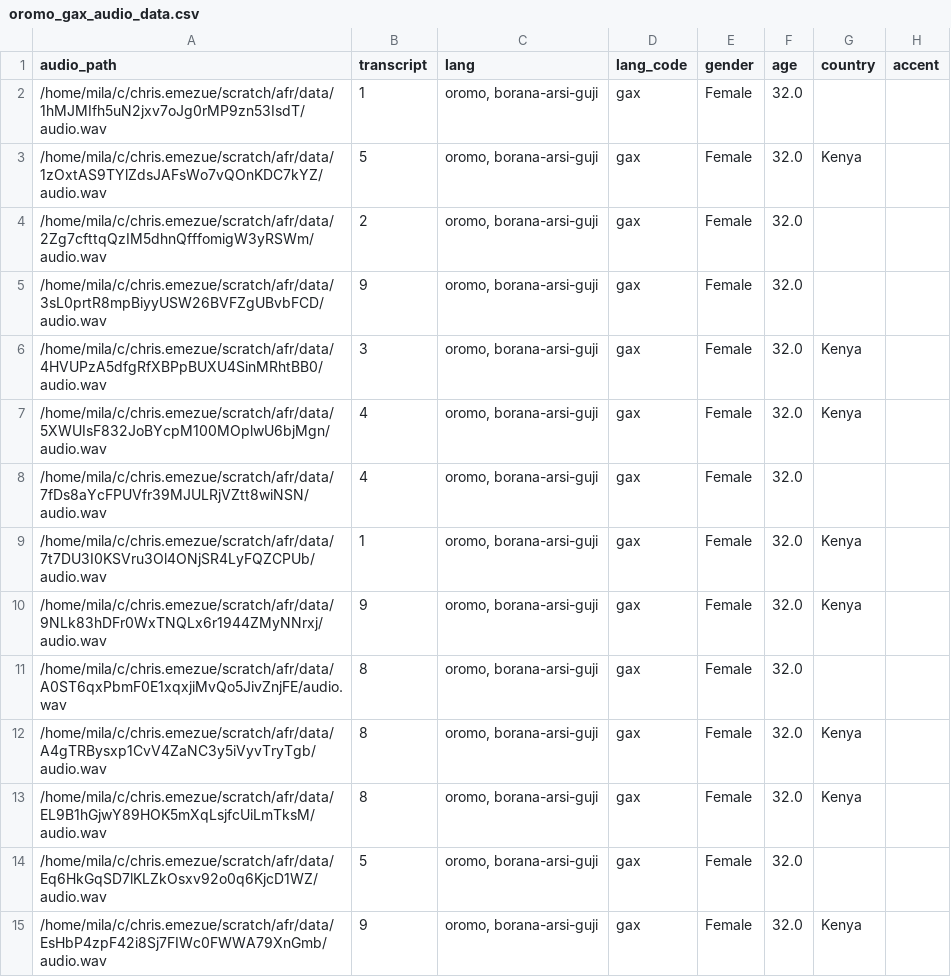
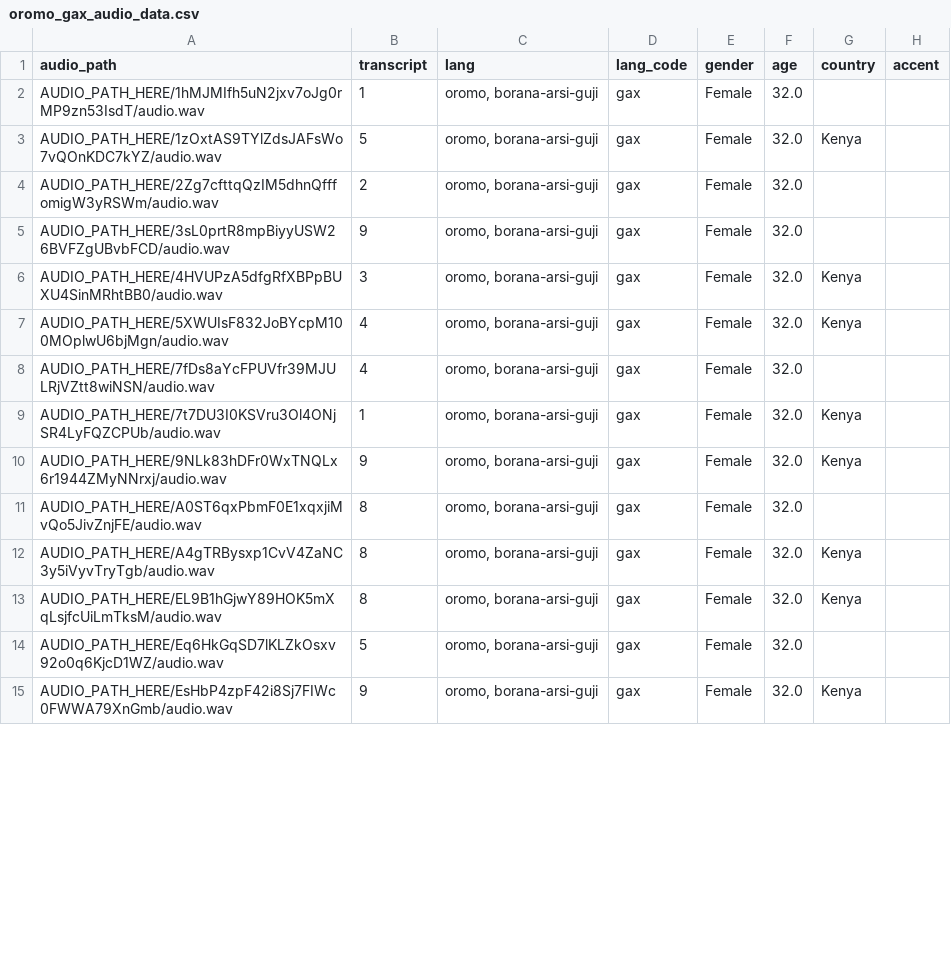
Before and after one commit to chrisemezue/afro-digits-speech, a CSV file: training_data/oromo_gax_audio_data.csv, drawn as a sheet; only a part is shown; the diff covers the shown part only.

```diff
--- a/training_data/oromo_gax_audio_data.csv
+++ b/training_data/oromo_gax_audio_data.csv
@@ -1,15 +1,15 @@
 audio_path,transcript,lang,lang_code,gender,age,country,accent
-/home/mila/c/chris.emezue/scratch/afr/data/1hMJMIfh5uN2jxv7oJg0rMP9zn53IsdT/audio.wav,1,"oromo, borana-arsi-guji",gax,Female,32.0,,
-/home/mila/c/chris.emezue/scratch/afr/data/1zOxtAS9TYlZdsJAFsWo7vQOnKDC7kYZ/audio.wav,5,"oromo, borana-arsi-guji",gax,Female,32.0,Kenya,
-/home/mila/c/chris.emezue/scratch/afr/data/2Zg7cfttqQzIM5dhnQfffomigW3yRSWm/audio.wav,2,"oromo, borana-arsi-guji",gax,Female,32.0,,
-/home/mila/c/chris.emezue/scratch/afr/data/3sL0prtR8mpBiyyUSW26BVFZgUBvbFCD/audio.wav,9,"oromo, borana-arsi-guji",gax,Female,32.0,,
-/home/mila/c/chris.emezue/scratch/afr/data/4HVUPzA5dfgRfXBPpBUXU4SinMRhtBB0/audio.wav,3,"oromo, borana-arsi-guji",gax,Female,32.0,Kenya,
-/home/mila/c/chris.emezue/scratch/afr/data/5XWUIsF832JoBYcpM100MOplwU6bjMgn/audio.wav,4,"oromo, borana-arsi-guji",gax,Female,32.0,Kenya,
-/home/mila/c/chris.emezue/scratch/afr/data/7fDs8aYcFPUVfr39MJULRjVZtt8wiNSN/audio.wav,4,"oromo, borana-arsi-guji",gax,Female,32.0,,
-/home/mila/c/chris.emezue/scratch/afr/data/7t7DU3I0KSVru3Ol4ONjSR4LyFQZCPUb/audio.wav,1,"oromo, borana-arsi-guji",gax,Female,32.0,Kenya,
-/home/mila/c/chris.emezue/scratch/afr/data/9NLk83hDFr0WxTNQLx6r1944ZMyNNrxj/audio.wav,9,"oromo, borana-arsi-guji",gax,Female,32.0,Kenya,
-/home/mila/c/chris.emezue/scratch/afr/data/A0ST6qxPbmF0E1xqxjiMvQo5JivZnjFE/audio.wav,8,"oromo, borana-arsi-guji",gax,Female,32.0,,
-/home/mila/c/chris.emezue/scratch/afr/data/A4gTRBysxp1CvV4ZaNC3y5iVyvTryTgb/audio.wav,8,"oromo, borana-arsi-guji",gax,Female,32.0,Kenya,
-/home/mila/c/chris.emezue/scratch/afr/data/EL9B1hGjwY89HOK5mXqLsjfcUiLmTksM/audio.wav,8,"oromo, borana-arsi-guji",gax,Female,32.0,Kenya,
-/home/mila/c/chris.emezue/scratch/afr/data/Eq6HkGqSD7lKLZkOsxv92o0q6KjcD1WZ/audio.wav,5,"oromo, borana-arsi-guji",gax,Female,32.0,,
-/home/mila/c/chris.emezue/scratch/afr/data/EsHbP4zpF42i8Sj7FIWc0FWWA79XnGmb/audio.wav,9,"oromo, borana-arsi-guji",gax,Female,32.0,Kenya,
+AUDIO_PATH_HERE/1hMJMIfh5uN2jxv7oJg0rMP9zn53IsdT/audio.wav,1,"oromo, borana-arsi-guji",gax,Female,32.0,,
+AUDIO_PATH_HERE/1zOxtAS9TYlZdsJAFsWo7vQOnKDC7kYZ/audio.wav,5,"oromo, borana-arsi-guji",gax,Female,32.0,Kenya,
+AUDIO_PATH_HERE/2Zg7cfttqQzIM5dhnQfffomigW3yRSWm/audio.wav,2,"oromo, borana-arsi-guji",gax,Female,32.0,,
+AUDIO_PATH_HERE/3sL0prtR8mpBiyyUSW26BVFZgUBvbFCD/audio.wav,9,"oromo, borana-arsi-guji",gax,Female,32.0,,
+AUDIO_PATH_HERE/4HVUPzA5dfgRfXBPpBUXU4SinMRhtBB0/audio.wav,3,"oromo, borana-arsi-guji",gax,Female,32.0,Kenya,
+AUDIO_PATH_HERE/5XWUIsF832JoBYcpM100MOplwU6bjMgn/audio.wav,4,"oromo, borana-arsi-guji",gax,Female,32.0,Kenya,
+AUDIO_PATH_HERE/7fDs8aYcFPUVfr39MJULRjVZtt8wiNSN/audio.wav,4,"oromo, borana-arsi-guji",gax,Female,32.0,,
+AUDIO_PATH_HERE/7t7DU3I0KSVru3Ol4ONjSR4LyFQZCPUb/audio.wav,1,"oromo, borana-arsi-guji",gax,Female,32.0,Kenya,
+AUDIO_PATH_HERE/9NLk83hDFr0WxTNQLx6r1944ZMyNNrxj/audio.wav,9,"oromo, borana-arsi-guji",gax,Female,32.0,Kenya,
+AUDIO_PATH_HERE/A0ST6qxPbmF0E1xqxjiMvQo5JivZnjFE/audio.wav,8,"oromo, borana-arsi-guji",gax,Female,32.0,,
+AUDIO_PATH_HERE/A4gTRBysxp1CvV4ZaNC3y5iVyvTryTgb/audio.wav,8,"oromo, borana-arsi-guji",gax,Female,32.0,Kenya,
+AUDIO_PATH_HERE/EL9B1hGjwY89HOK5mXqLsjfcUiLmTksM/audio.wav,8,"oromo, borana-arsi-guji",gax,Female,32.0,Kenya,
+AUDIO_PATH_HERE/Eq6HkGqSD7lKLZkOsxv92o0q6KjcD1WZ/audio.wav,5,"oromo, borana-arsi-guji",gax,Female,32.0,,
+AUDIO_PATH_HERE/EsHbP4zpF42i8Sj7FIWc0FWWA79XnGmb/audio.wav,9,"oromo, borana-arsi-guji",gax,Female,32.0,Kenya,
```
Also changed, not shown: 26 edited cells elsewhere in this file, training_data/igbo_ibo_audio_data.csv, training_data/rundi_run_audio_data.csv, 14 other files.
